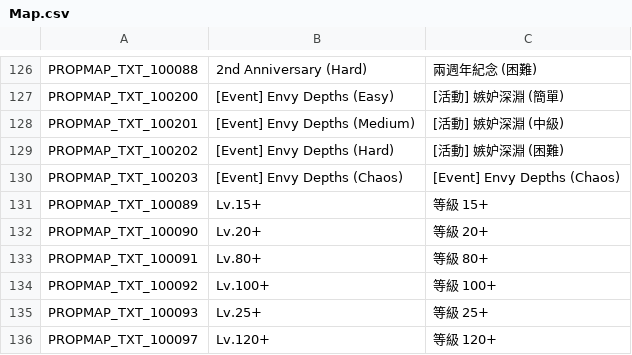
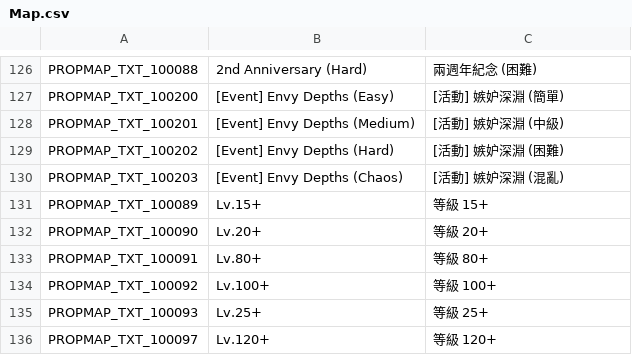
Before and after one commit to Charybdis-Flyff/Flyff-Universe-Translations, a CSV file: Traditional_Chinese/Map.csv, drawn as a sheet; only a part is shown, gaps mark what is left out.

```diff
--- a/Traditional_Chinese/Map.csv
+++ b/Traditional_Chinese/Map.csv
@@ -129,3 +129,3 @@ PROPMAP_TXT_100201,[Event] Envy Depths (Medium),[活動] 嫉妒深淵 (中級)
 PROPMAP_TXT_100202,[Event] Envy Depths (Hard),[活動] 嫉妒深淵 (困難)
-PROPMAP_TXT_100203,[Event] Envy Depths (Chaos),[Event] Envy Depths (Chaos)
+PROPMAP_TXT_100203,[Event] Envy Depths (Chaos),[活動] 嫉妒深淵 (混亂)
 PROPMAP_TXT_100089,Lv.15+,等級 15+
```
Also changed, not shown: Traditional_Chinese/Movers.csv, Traditional_Chinese/Skills.csv, 3 other files.
